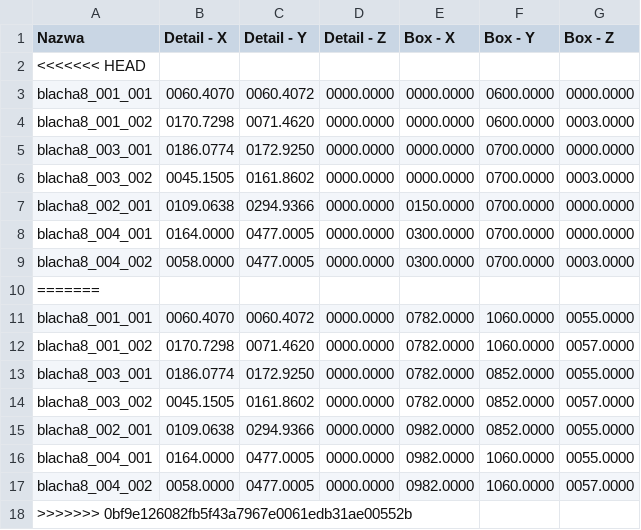
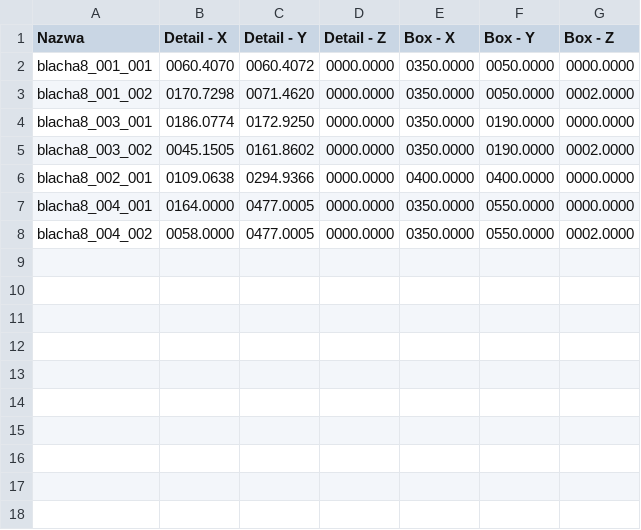
Before and after one commit to R3K77/Praca-inzynierska---sortowanie-elementow-wycinanych-laserowo, a CSV file: element_details.csv, drawn as a sheet.

Commit message:
Refactor robot simulation parameters and update element dimensions in CSV files

```diff
--- a/element_details.csv
+++ b/element_details.csv
@@ -1,18 +1,8 @@
 Nazwa,Detail - X,Detail - Y,Detail - Z,Box - X,Box - Y,Box - Z
-<<<<<<< HEAD
-blacha8_001_001,0060.4070,0060.4072,0000.0000,0000.0000,0600.0000,0000.0000
-blacha8_001_002,0170.7298,0071.4620,0000.0000,0000.0000,0600.0000,0003.0000
-blacha8_003_001,0186.0774,0172.9250,0000.0000,0000.0000,0700.0000,0000.0000
-blacha8_003_002,0045.1505,0161.8602,0000.0000,0000.0000,0700.0000,0003.0000
-blacha8_002_001,0109.0638,0294.9366,0000.0000,0150.0000,0700.0000,0000.0000
-blacha8_004_001,0164.0000,0477.0005,0000.0000,0300.0000,0700.0000,0000.0000
-blacha8_004_002,0058.0000,0477.0005,0000.0000,0300.0000,0700.0000,0003.0000
-=======
-blacha8_001_001,0060.4070,0060.4072,0000.0000,0782.0000,1060.0000,0055.0000
-blacha8_001_002,0170.7298,0071.4620,0000.0000,0782.0000,1060.0000,0057.0000
-blacha8_003_001,0186.0774,0172.9250,0000.0000,0782.0000,0852.0000,0055.0000
-blacha8_003_002,0045.1505,0161.8602,0000.0000,0782.0000,0852.0000,0057.0000
-blacha8_002_001,0109.0638,0294.9366,0000.0000,0982.0000,0852.0000,0055.0000
-blacha8_004_001,0164.0000,0477.0005,0000.0000,0982.0000,1060.0000,0055.0000
-blacha8_004_002,0058.0000,0477.0005,0000.0000,0982.0000,1060.0000,0057.0000
->>>>>>> 0bf9e126082fb5f43a7967e0061edb31ae00552b
+blacha8_001_001,0060.4070,0060.4072,0000.0000,0350.0000,0050.0000,0000.0000
+blacha8_001_002,0170.7298,0071.4620,0000.0000,0350.0000,0050.0000,0002.0000
+blacha8_003_001,0186.0774,0172.9250,0000.0000,0350.0000,0190.0000,0000.0000
+blacha8_003_002,0045.1505,0161.8602,0000.0000,0350.0000,0190.0000,0002.0000
+blacha8_002_001,0109.0638,0294.9366,0000.0000,0400.0000,0400.0000,0000.0000
+blacha8_004_001,0164.0000,0477.0005,0000.0000,0350.0000,0550.0000,0000.0000
+blacha8_004_002,0058.0000,0477.0005,0000.0000,0350.0000,0550.0000,0002.0000
```
Also changed, not shown: Robot simulation/element_details.csv, 17 other files.
